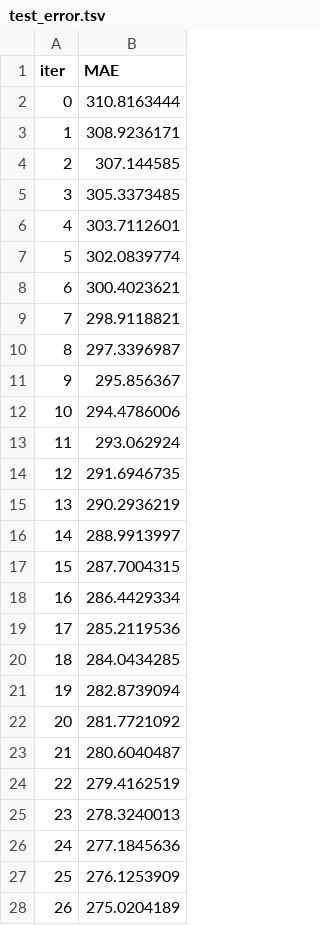
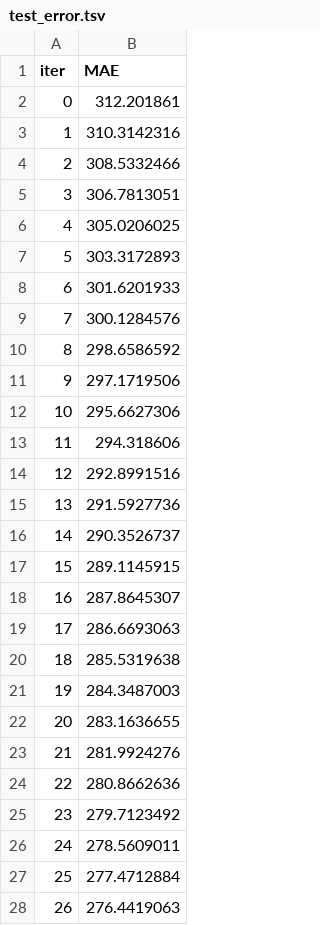
Before and after one commit to konumaru/kaggle_practice, a TSV file: catboost_info/test_error.tsv, drawn as a sheet; only a part is shown; the diff covers the shown part only.

```diff
--- a/catboost_info/test_error.tsv
+++ b/catboost_info/test_error.tsv
@@ -1,28 +1,28 @@
 iter	MAE
-0	310.8163444
-1	308.9236171
-2	307.144585
-3	305.3373485
-4	303.7112601
-5	302.0839774
-6	300.4023621
-7	298.9118821
-8	297.3396987
-9	295.856367
-10	294.4786006
-11	293.062924
-12	291.6946735
-13	290.2936219
-14	288.9913997
-15	287.7004315
-16	286.4429334
-17	285.2119536
-18	284.0434285
-19	282.8739094
-20	281.7721092
-21	280.6040487
-22	279.4162519
-23	278.3240013
-24	277.1845636
-25	276.1253909
-26	275.0204189
+0	312.201861
+1	310.3142316
+2	308.5332466
+3	306.7813051
+4	305.0206025
+5	303.3172893
+6	301.6201933
+7	300.1284576
+8	298.6586592
+9	297.1719506
+10	295.6627306
+11	294.318606
+12	292.8991516
+13	291.5927736
+14	290.3526737
+15	289.1145915
+16	287.8645307
+17	286.6693063
+18	285.5319638
+19	284.3487003
+20	283.1636655
+21	281.9924276
+22	280.8662636
+23	279.7123492
+24	278.5609011
+25	277.4712884
+26	276.4419063
```
Also changed, not shown: 73 edited cells elsewhere in this file, catboost_info/learn_error.tsv, catboost_info/time_left.tsv, 6 other files.
